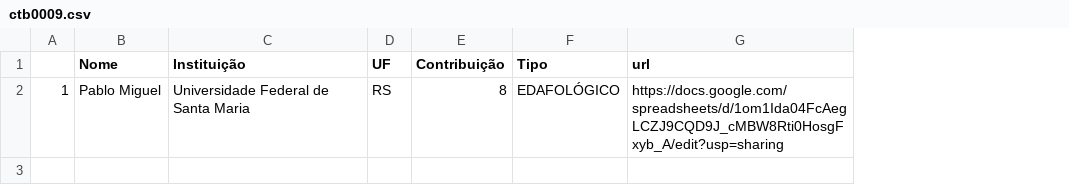
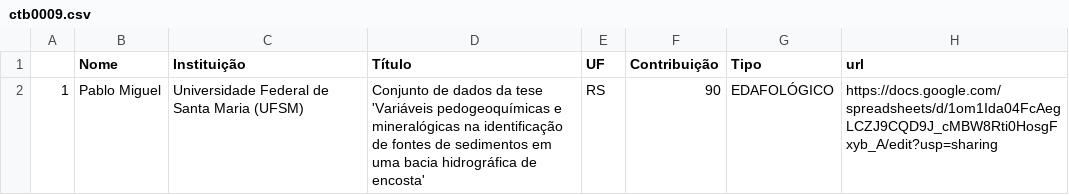
Before and after one commit to samuel-rosa/Fe-BR, a CSV file: data/ctb0009.csv, drawn as a sheet; addresses are those after the commit; the diff names each change by its address in the sheet, - before the commit and + after, or states it on an @@ line.

```diff
--- a/data/ctb0009.csv
+++ b/data/ctb0009.csv
+column D (Título), row 2: Conjunto de dados da tese 'Variáveis pedogeoquímicas e mineralógicas na identificação de fontes de sedimentos em uma bacia hidrográfica de encosta'
-C2 (Instituição): Universidade Federal de Santa Maria
+C2 (Instituição): Universidade Federal de Santa Maria (UFSM)
-F2 (Contribuição): 8
+F2 (Contribuição): 90
```
Also changed, not shown: data/ctb0003.csv, data/ctb0010.csv, 15 other files.
